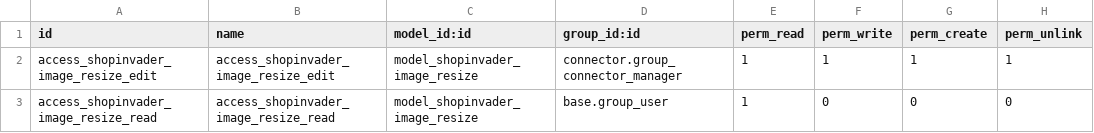
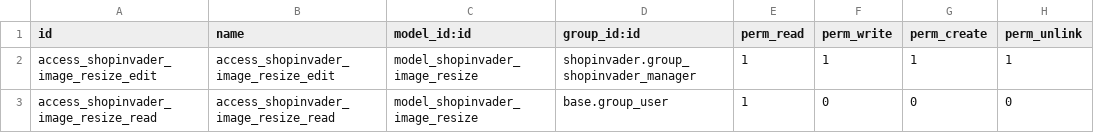
Before and after one commit to tvorexspecialist/m1sitweak, a CSV file: shopinvader_image/security/ir.model.access.csv, drawn as a sheet.

Commit message:
[FIX] shopinvader: Use shopinvader group in place of connector group

```diff
--- a/shopinvader_image/security/ir.model.access.csv
+++ b/shopinvader_image/security/ir.model.access.csv
@@ -1,3 +1,3 @@
 id,name,model_id:id,group_id:id,perm_read,perm_write,perm_create,perm_unlink
-access_shopinvader_image_resize_edit,access_shopinvader_image_resize_edit,model_shopinvader_image_resize,connector.group_connector_manager,1,1,1,1
+access_shopinvader_image_resize_edit,access_shopinvader_image_resize_edit,model_shopinvader_image_resize,shopinvader.group_shopinvader_manager,1,1,1,1
 access_shopinvader_image_resize_read,access_shopinvader_image_resize_read,model_shopinvader_image_resize,base.group_user,1,0,0,0
```
Also changed, not shown: shopinvader_payment/security/ir.model.access.csv, 2 other files.
